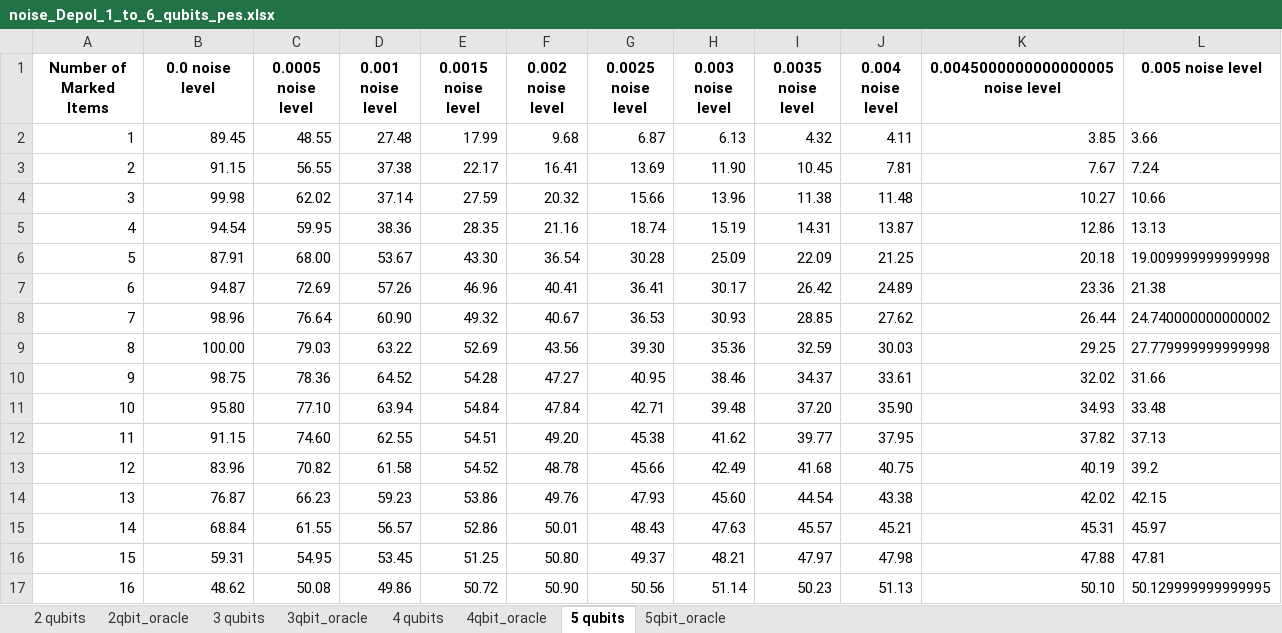
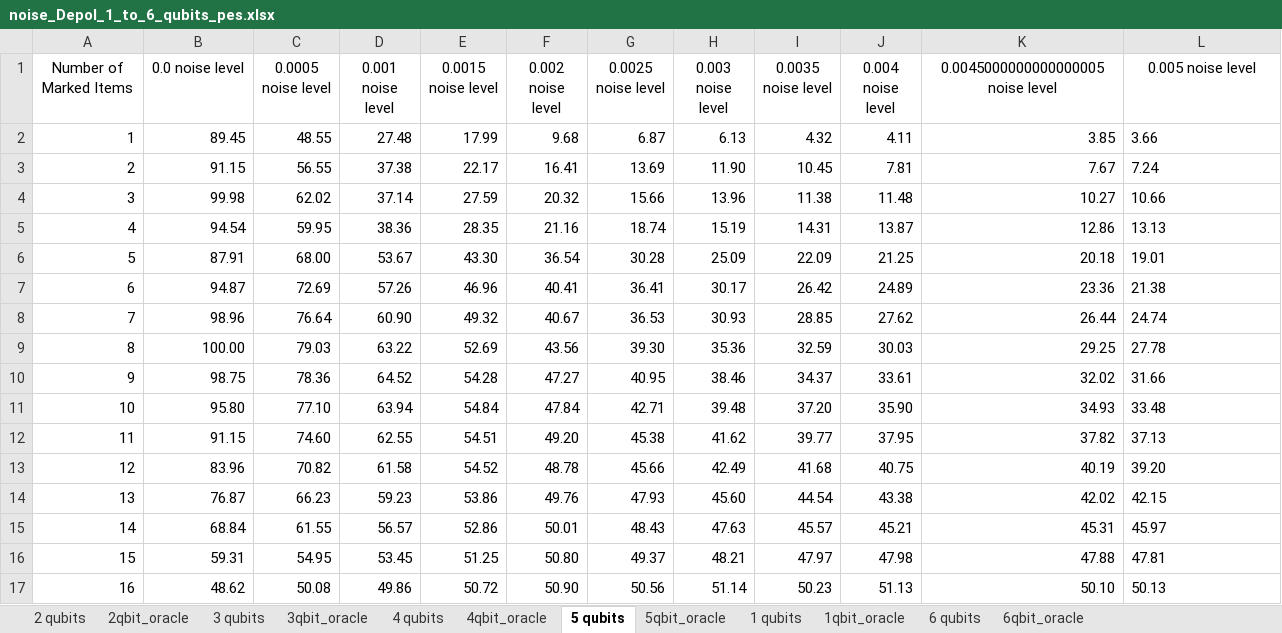
Before and after one commit to Alfredmalm/DA150X, an Excel workbook: noise_Depol_1_to_6_qubits_pes.xlsx, sheet 5 qubits, drawn as a sheet; values as stored, in another font and other column widths than the file's, no borders; the diff names each change by its address in the sheet, - before the commit and + after, or states it on an @@ line.

Commit message:
all Data upp to 6 qbits

```diff
--- a/noise_Depol_1_to_6_qubits_pes.xlsx (sheet 5 qubits)
+++ b/noise_Depol_1_to_6_qubits_pes.xlsx (sheet 5 qubits)
+sheet tab: 1 qubits
+sheet tab: 1qbit_oracle
+sheet tab: 6 qubits
+sheet tab: 6qbit_oracle
-A1:L1 bold: on
+A1:L1 bold: off
-L6 (0.005 noise level): 19.009999999999998
+L6 (0.005 noise level): 19.01
-L8 (0.005 noise level): 24.740000000000002
+L8 (0.005 noise level): 24.74
-L9 (0.005 noise level): 27.779999999999998
+L9 (0.005 noise level): 27.78
-L13 (0.005 noise level): 39.2
+L13 (0.005 noise level): 39.20
-L17 (0.005 noise level): 50.129999999999995
+L17 (0.005 noise level): 50.13
```
Also changed, not shown: sheet 5qbit_oracle, sheet 4qbit_oracle, sheet 3qbit_oracle, sheet 4 qubits, sheet 2qbit_oracle, sheet 2 qubits, 1 more sheet, noise_Bitflip_1_to_6_qubits_pes.xlsx, noise_amp_1_to_6_qubits_pes.xlsx, 6 other files.
